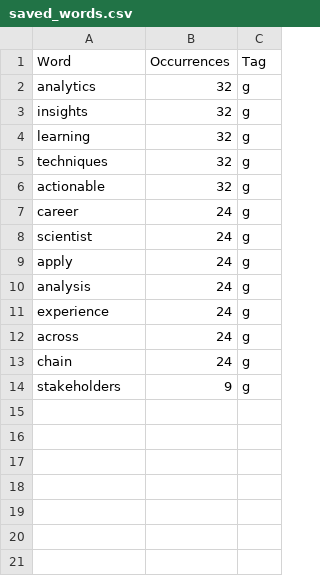
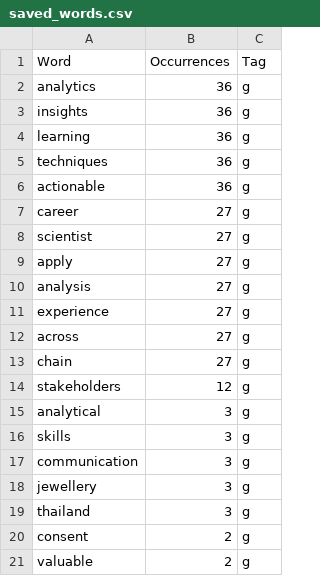
Before and after one commit to mauriciopereyra/Most-common-words-in-websites, a CSV file: saved_words.csv, drawn as a sheet.

Commit message:
fixed bug  about not being able to add new words

```diff
--- a/saved_words.csv
+++ b/saved_words.csv
@@ -1,14 +1,21 @@
 Word,Occurrences,Tag
-analytics,32,g
-insights,32,g
-learning,32,g
-techniques,32,g
-actionable,32,g
-career,24,g
-scientist,24,g
-apply,24,g
-analysis,24,g
-experience,24,g
-across,24,g
-chain,24,g
-stakeholders,9,g
+analytics,36,g
+insights,36,g
+learning,36,g
+techniques,36,g
+actionable,36,g
+career,27,g
+scientist,27,g
+apply,27,g
+analysis,27,g
+experience,27,g
+across,27,g
+chain,27,g
+stakeholders,12,g
+analytical,3,g
+skills,3,g
+communication,3,g
+jewellery,3,g
+thailand,3,g
+consent,2,g
+valuable,2,g
```
Also changed, not shown: 2 other files.
